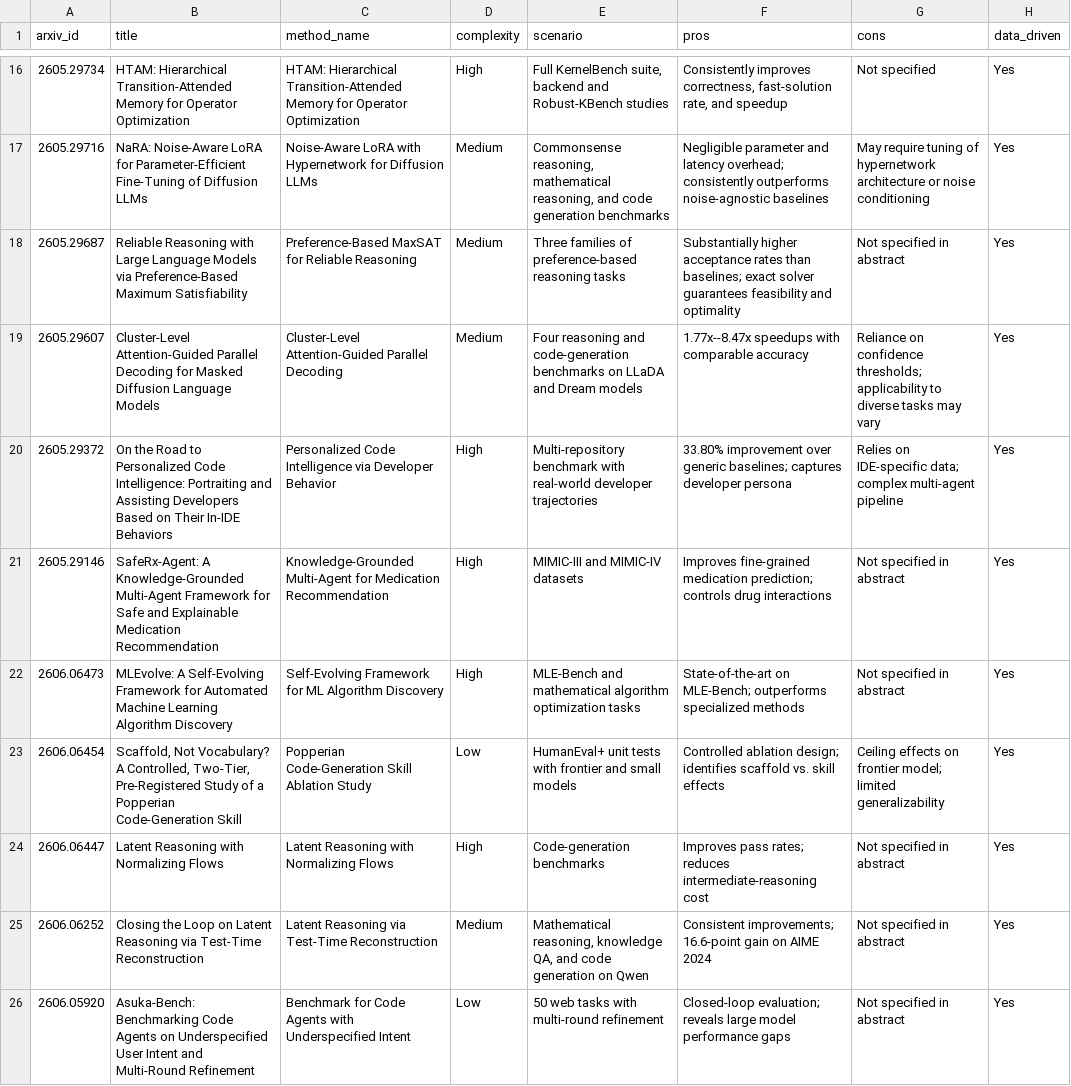
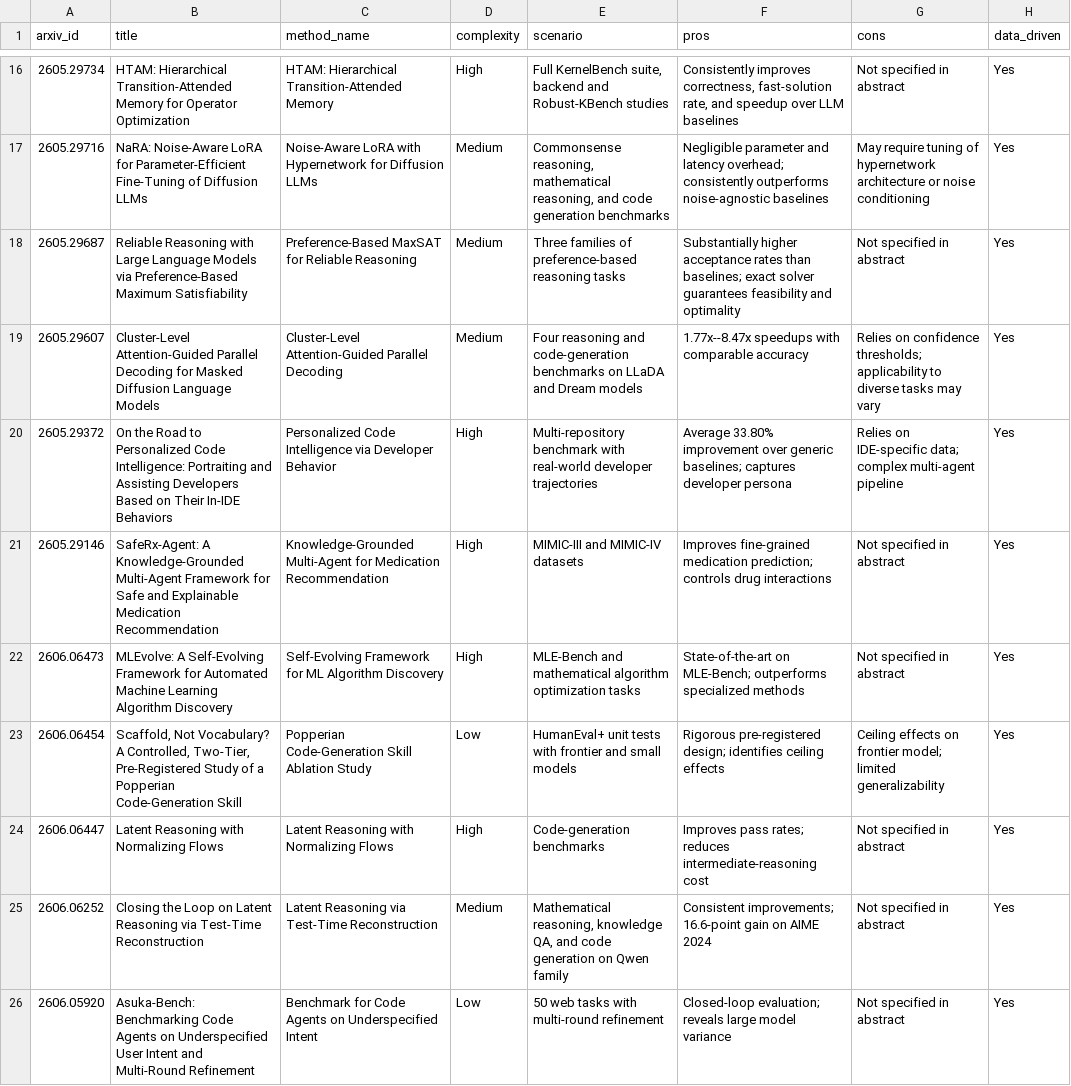
Before and after one commit to kulapila/-, a CSV file: data/comparison_table.csv, drawn as a sheet; only a part is shown, gaps mark what is left out; the diff covers the shown part only.

```diff
--- a/data/comparison_table.csv
+++ b/data/comparison_table.csv
@@ -16,11 +16,11 @@
-2605.29734,HTAM: Hierarchical Transition-Attended Memory for Operator Optimization,HTAM: Hierarchical Transition-Attended Memory for Operator Optimization,High,"Full KernelBench suite, backend and Robust-KBench studies","Consistently improves correctness, fast-solution rate, and speedup",Not specified,Yes
+2605.29734,HTAM: Hierarchical Transition-Attended Memory for Operator Optimization,HTAM: Hierarchical Transition-Attended Memory,High,"Full KernelBench suite, backend and Robust-KBench studies","Consistently improves correctness, fast-solution rate, and speedup over LLM baselines",Not specified in abstract,Yes
 2605.29716,NaRA: Noise-Aware LoRA for Parameter-Efficient Fine-Tuning of Diffusion LLMs,Noise-Aware LoRA with Hypernetwork for Diffusion LLMs,Medium,"Commonsense reasoning, mathematical reasoning, and code generation benchmarks",Negligible parameter and latency overhead; consistently outperforms noise-agnostic baselines,May require tuning of hypernetwork architecture or noise conditioning,Yes
 2605.29687,Reliable Reasoning with Large Language Models via Preference-Based Maximum Satisfiability,Preference-Based MaxSAT for Reliable Reasoning,Medium,Three families of preference-based reasoning tasks,Substantially higher acceptance rates than baselines; exact solver guarantees feasibility and optimality,Not specified in abstract,Yes
-2605.29607,Cluster-Level Attention-Guided Parallel Decoding for Masked Diffusion Language Models,Cluster-Level Attention-Guided Parallel Decoding,Medium,Four reasoning and code-generation benchmarks on LLaDA and Dream models,1.77x--8.47x speedups with comparable accuracy,Reliance on confidence thresholds; applicability to diverse tasks may vary,Yes
-2605.29372,On the Road to Personalized Code Intelligence: Portraiting and Assisting Developers Based on Their In-IDE Behaviors,Personalized Code Intelligence via Developer Behavior,High,Multi-repository benchmark with real-world developer trajectories,33.80% improvement over generic baselines; captures developer persona,Relies on IDE-specific data; complex multi-agent pipeline,Yes
+2605.29607,Cluster-Level Attention-Guided Parallel Decoding for Masked Diffusion Language Models,Cluster-Level Attention-Guided Parallel Decoding,Medium,Four reasoning and code-generation benchmarks on LLaDA and Dream models,1.77x--8.47x speedups with comparable accuracy,Relies on confidence thresholds; applicability to diverse tasks may vary,Yes
+2605.29372,On the Road to Personalized Code Intelligence: Portraiting and Assisting Developers Based on Their In-IDE Behaviors,Personalized Code Intelligence via Developer Behavior,High,Multi-repository benchmark with real-world developer trajectories,Average 33.80% improvement over generic baselines; captures developer persona,Relies on IDE-specific data; complex multi-agent pipeline,Yes
 2605.29146,SafeRx-Agent: A Knowledge-Grounded Multi-Agent Framework for Safe and Explainable Medication Recommendation,Knowledge-Grounded Multi-Agent for Medication Recommendation,High,MIMIC-III and MIMIC-IV datasets,Improves fine-grained medication prediction; controls drug interactions,Not specified in abstract,Yes
 2606.06473,MLEvolve: A Self-Evolving Framework for Automated Machine Learning Algorithm Discovery,Self-Evolving Framework for ML Algorithm Discovery,High,MLE-Bench and mathematical algorithm optimization tasks,State-of-the-art on MLE-Bench; outperforms specialized methods,Not specified in abstract,Yes
-2606.06454,"Scaffold, Not Vocabulary? A Controlled, Two-Tier, Pre-Registered Study of a Popperian Code-Generation Skill",Popperian Code-Generation Skill Ablation Study,Low,HumanEval+ unit tests with frontier and small models,Controlled ablation design; identifies scaffold vs. skill effects,Ceiling effects on frontier model; limited generalizability,Yes
+2606.06454,"Scaffold, Not Vocabulary? A Controlled, Two-Tier, Pre-Registered Study of a Popperian Code-Generation Skill",Popperian Code-Generation Skill Ablation Study,Low,HumanEval+ unit tests with frontier and small models,Rigorous pre-registered design; identifies ceiling effects,Ceiling effects on frontier model; limited generalizability,Yes
 2606.06447,Latent Reasoning with Normalizing Flows,Latent Reasoning with Normalizing Flows,High,Code-generation benchmarks,Improves pass rates; reduces intermediate-reasoning cost,Not specified in abstract,Yes
-2606.06252,Closing the Loop on Latent Reasoning via Test-Time Reconstruction,Latent Reasoning via Test-Time Reconstruction,Medium,"Mathematical reasoning, knowledge QA, and code generation on Qwen",Consistent improvements; 16.6-point gain on AIME 2024,Not specified in abstract,Yes
-2606.05920,Asuka-Bench: Benchmarking Code Agents on Underspecified User Intent and Multi-Round Refinement,Benchmark for Code Agents with Underspecified Intent,Low,50 web tasks with multi-round refinement,Closed-loop evaluation; reveals large model performance gaps,Not specified in abstract,Yes
+2606.06252,Closing the Loop on Latent Reasoning via Test-Time Reconstruction,Latent Reasoning via Test-Time Reconstruction,Medium,"Mathematical reasoning, knowledge QA, and code generation on Qwen family",Consistent improvements; 16.6-point gain on AIME 2024,Not specified in abstract,Yes
+2606.05920,Asuka-Bench: Benchmarking Code Agents on Underspecified User Intent and Multi-Round Refinement,Benchmark for Code Agents on Underspecified Intent,Low,50 web tasks with multi-round refinement,Closed-loop evaluation; reveals large model variance,Not specified in abstract,Yes
```
Also changed, not shown: 4 added rows and 120 edited cells elsewhere in this file, 8 other files.
